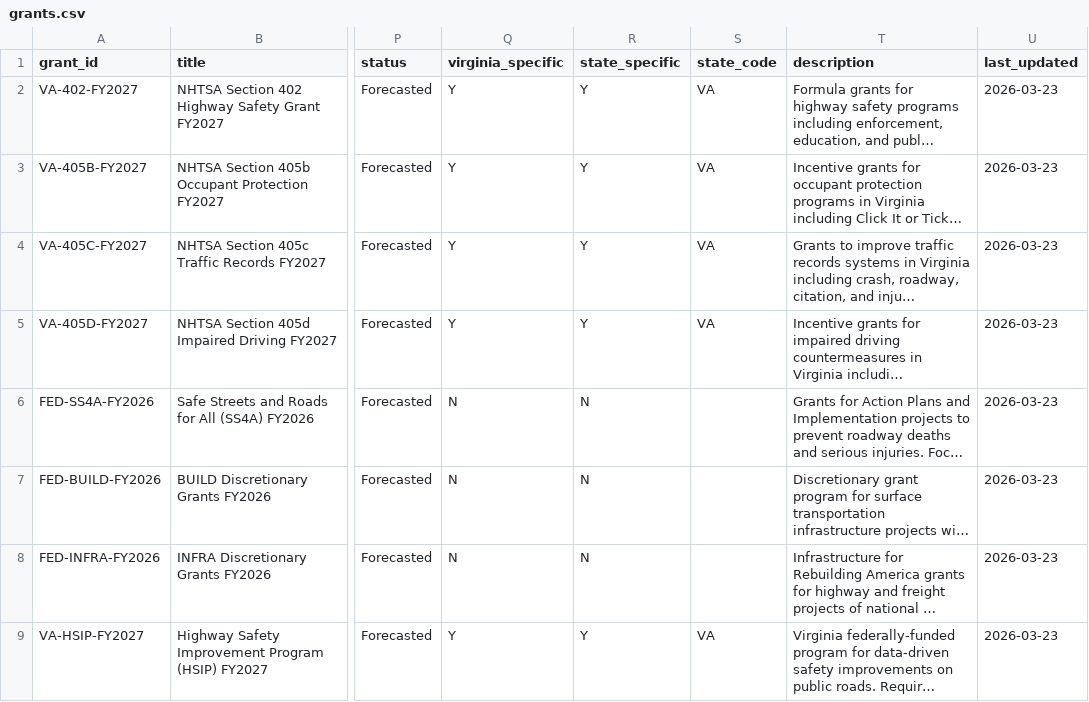
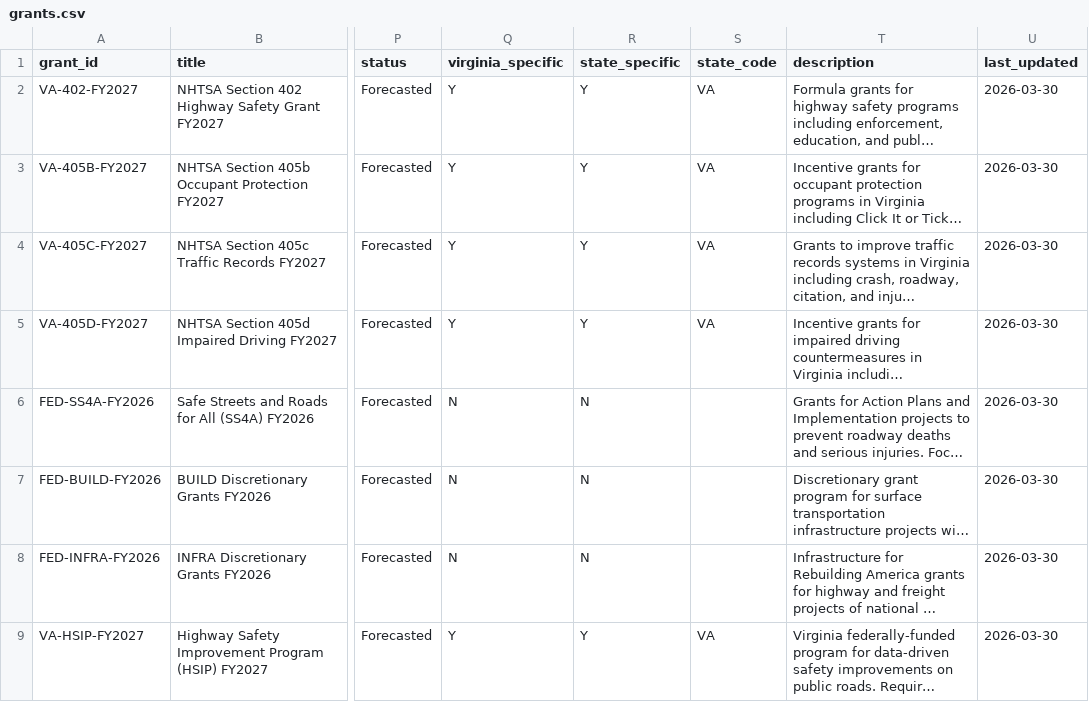
Before and after one commit to ecomhub200/Douglas_County_2, a CSV file: data/grants.csv, drawn as a sheet; only a part is shown, gaps mark what is left out; long unchanged cells end in …; the diff names each change by its address in the sheet, - before the commit and + after, or states it on an @@ line.

```diff
--- a/data/grants.csv
+++ b/data/grants.csv
-U2:U9 (last_updated): 2026-03-23
+U2:U9 (last_updated): 2026-03-30
```
